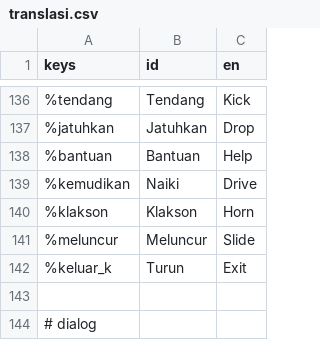
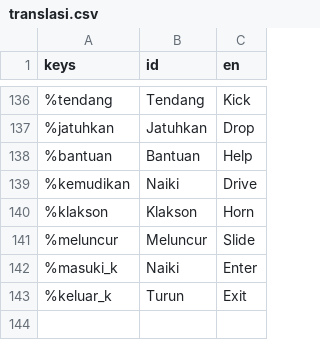
Before and after one commit to zinzui12345/dreamline, a CSV file: ui/bahasa/translasi.csv, drawn as a sheet; only a part is shown, gaps mark what is left out; the shorter side is filled out with more unchanged rows; the diff names each change by its address in the sheet, - before the commit and + after, or states it on an @@ line.

Commit message:
add swing translation

```diff
--- a/ui/bahasa/translasi.csv
+++ b/ui/bahasa/translasi.csv
+row 142: %masuki_k | Naiki | Enter
```
Also changed, not shown: 2 other files.
